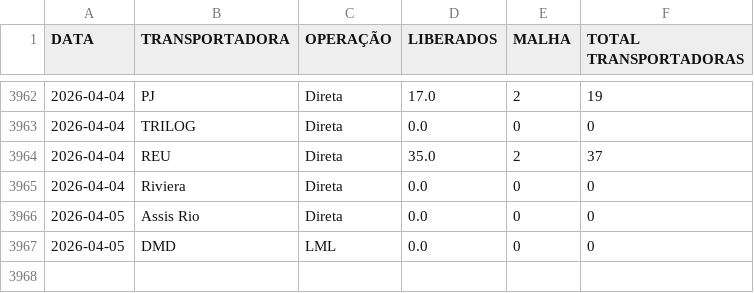
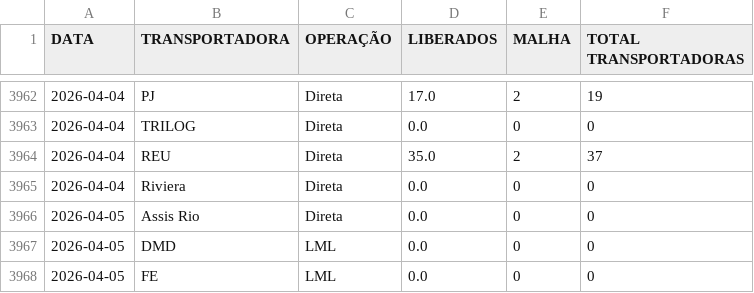
Before and after one commit to notyalcc/Dashboard_unificado, a CSV file: dados_logistica.csv, drawn as a sheet; only a part is shown, gaps mark what is left out; the diff names each change by its address in the sheet, - before the commit and + after, or states it on an @@ line.

Commit message:
Atualizando dados

```diff
--- a/dados_logistica.csv
+++ b/dados_logistica.csv
+row 3968: 2026-04-05 | FE | LML | 0.0 | 0 | 0
```
